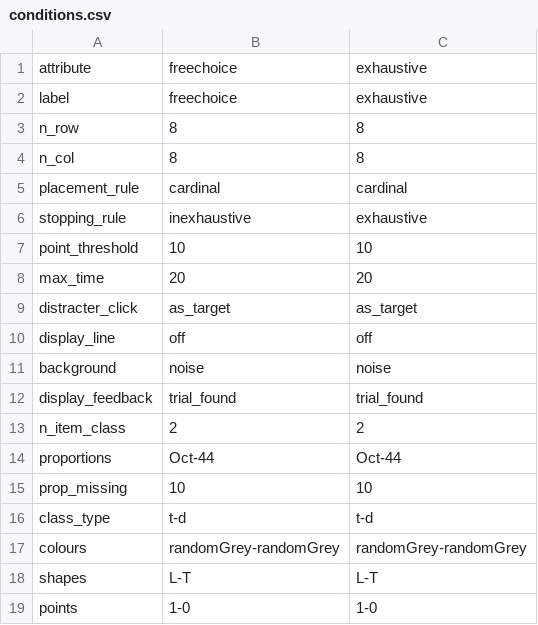
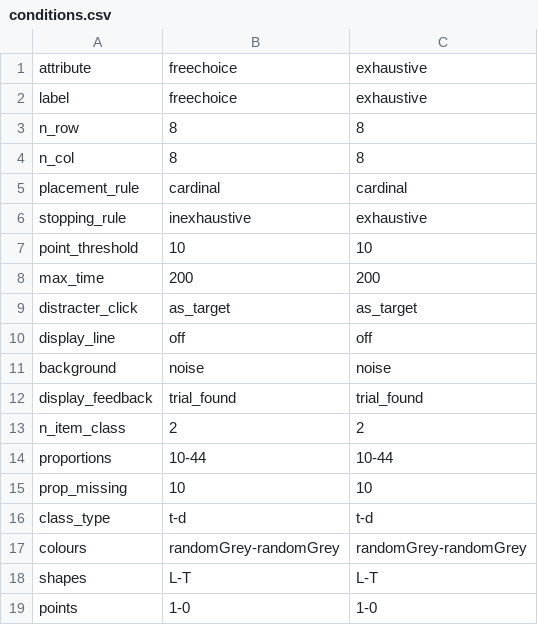
Before and after one commit to scienceanna/visual_foraging_exp, a CSV file: exp_config/leberlab/conditions.csv, drawn as a sheet.

Commit message:
updating leberlab experiment

```diff
--- a/exp_config/leberlab/conditions.csv
+++ b/exp_config/leberlab/conditions.csv
@@ -7,3 +7,3 @@ stopping_rule,inexhaustive,exhaustive
 point_threshold,10,10
-max_time,20,20
+max_time,200,200
 distracter_click,as_target,as_target
@@ -13,3 +13,3 @@ display_feedback,trial_found,trial_found
 n_item_class,2,2
-proportions,Oct-44,Oct-44
+proportions,10-44,10-44
 prop_missing,10,10
```
Also changed, not shown: 4 other files.
